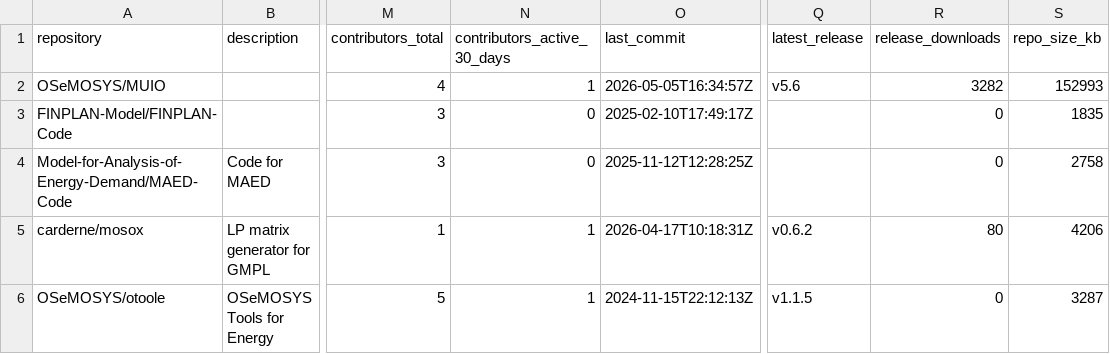
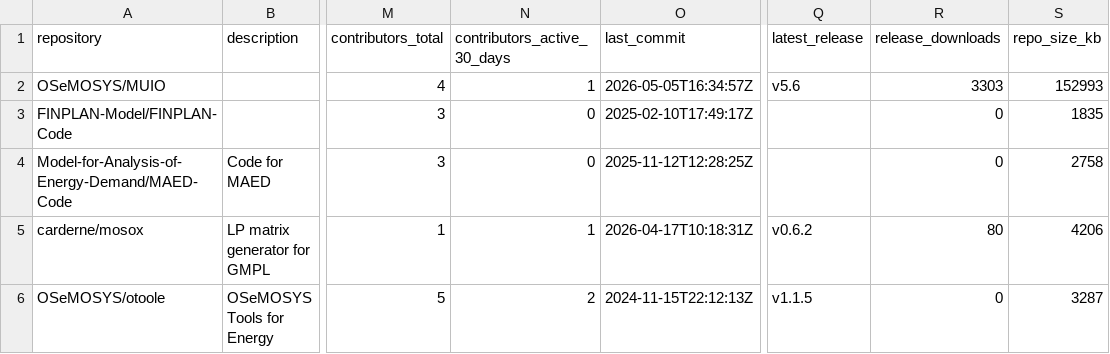
Before and after one commit to VedranKapor/github-metrics-dashboard, a CSV file: github_metrics.csv, drawn as a sheet; only a part is shown, gaps mark what is left out; the diff names each change by its address in the sheet, - before the commit and + after, or states it on an @@ line.

```diff
--- a/github_metrics.csv
+++ b/github_metrics.csv
-R2 (release_downloads): 3282
+R2 (release_downloads): 3303
-N6 (contributors_active_30_days): 1
+N6 (contributors_active_30_days): 2
```
